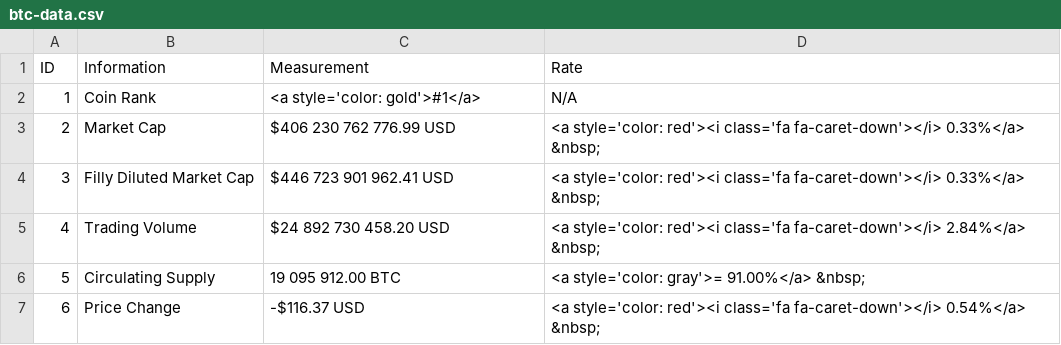
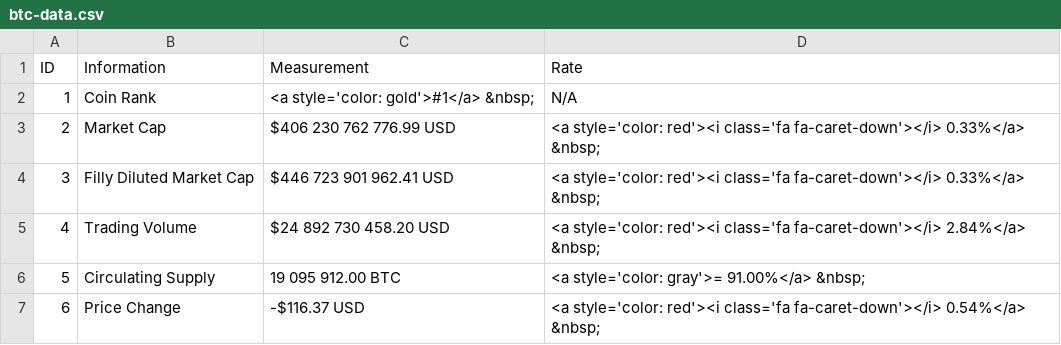
Before and after one commit to 217148/soft-dev, a CSV file: btc-data.csv, drawn as a sheet.

Commit message:
Update btc-data.csv

```diff
--- a/btc-data.csv
+++ b/btc-data.csv
@@ -1,3 +1,3 @@
 ID,Information,Measurement,Rate
-1,Coin Rank,<a style='color: gold'>#1</a>,N/A
+1,Coin Rank,<a style='color: gold'>#1</a> &nbsp;,N/A
 2,Market Cap,$406 230 762 776.99 USD,<a style='color: red'><i class='fa fa-caret-down'></i> 0.33%</a> &nbsp;
```
